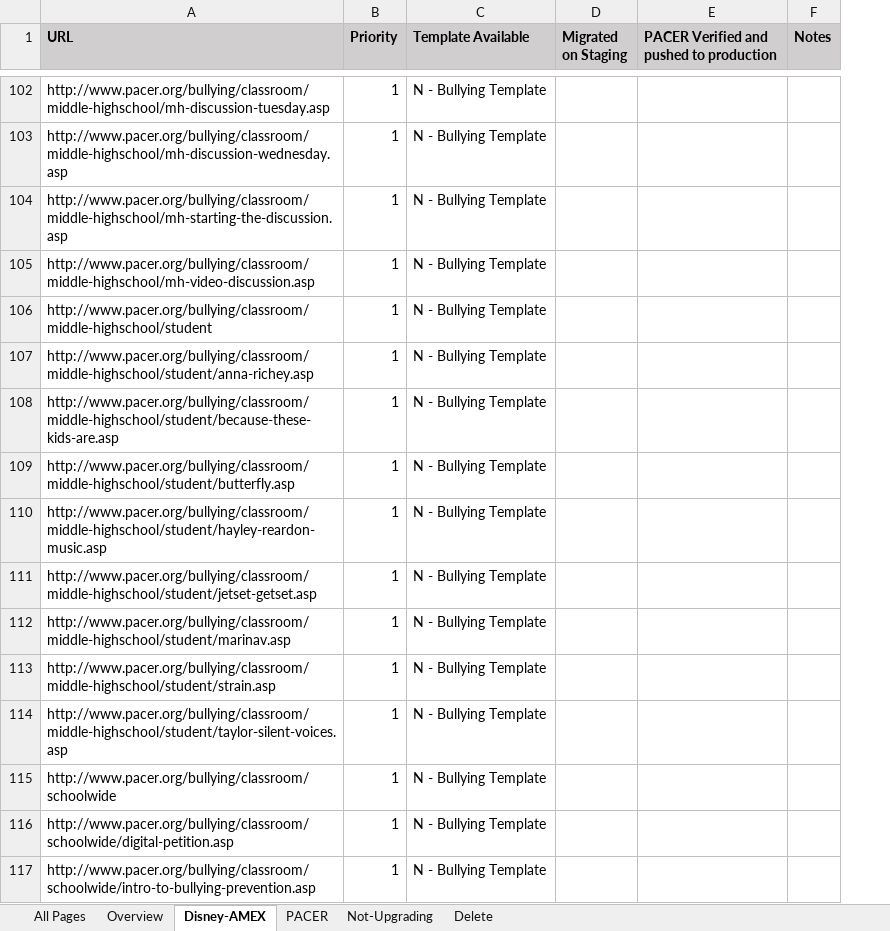
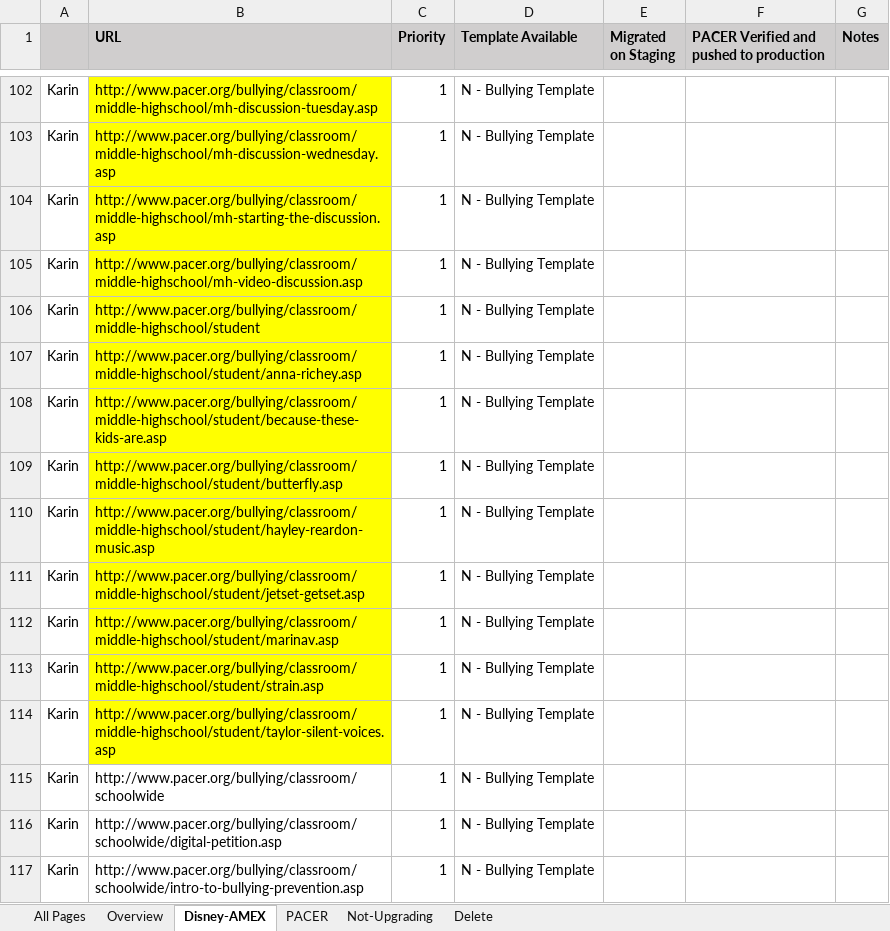
Before and after one commit to PacerAmexDisney/Documentation, an Excel workbook: Mobile-Friendly-Site-Upgrade-Page-Index.xlsx, sheet Disney-AMEX, drawn as a sheet; only a part is shown, gaps mark what is left out; values as stored, in another font and other column widths than the file's, no borders; addresses are those after the commit; the diff covers the shown part only; the diff names each change by its address in the sheet, - before the commit and + after, or states it on an @@ line.

```diff
--- a/Mobile-Friendly-Site-Upgrade-Page-Index.xlsx (sheet Disney-AMEX)
+++ b/Mobile-Friendly-Site-Upgrade-Page-Index.xlsx (sheet Disney-AMEX)
+column A, rows 102-117: all Karin
-B102:B114 fill: none
+B102:B114 fill: #FFFF00
```
Also changed, not shown: cell formats elsewhere in this sheet.
